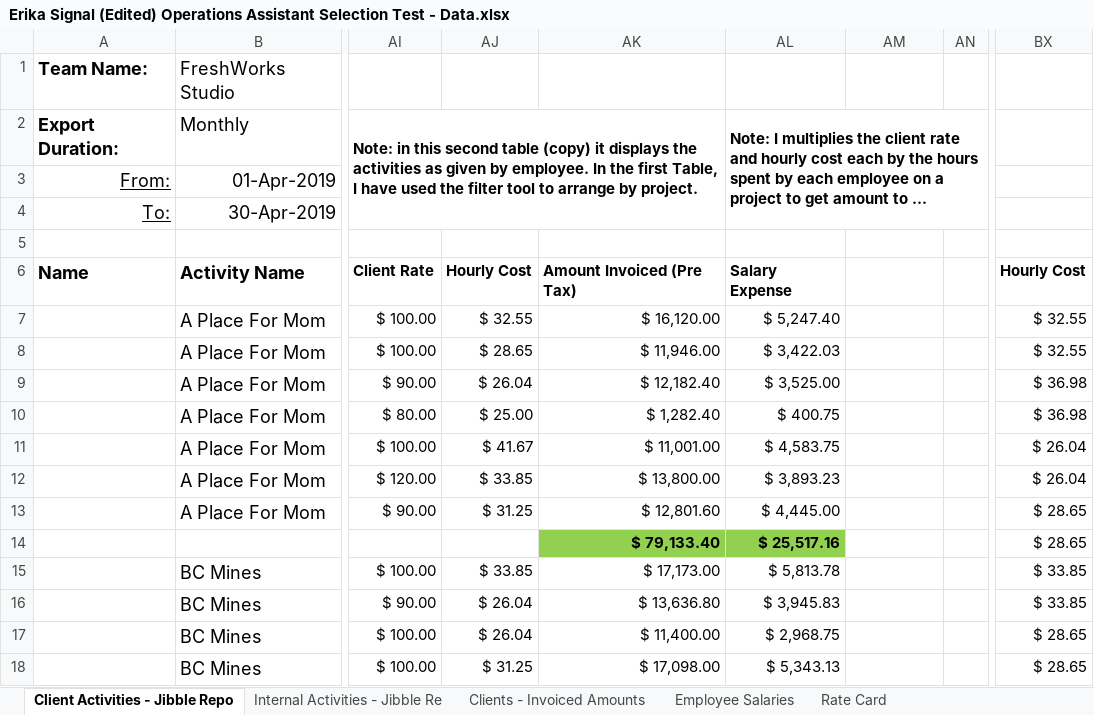
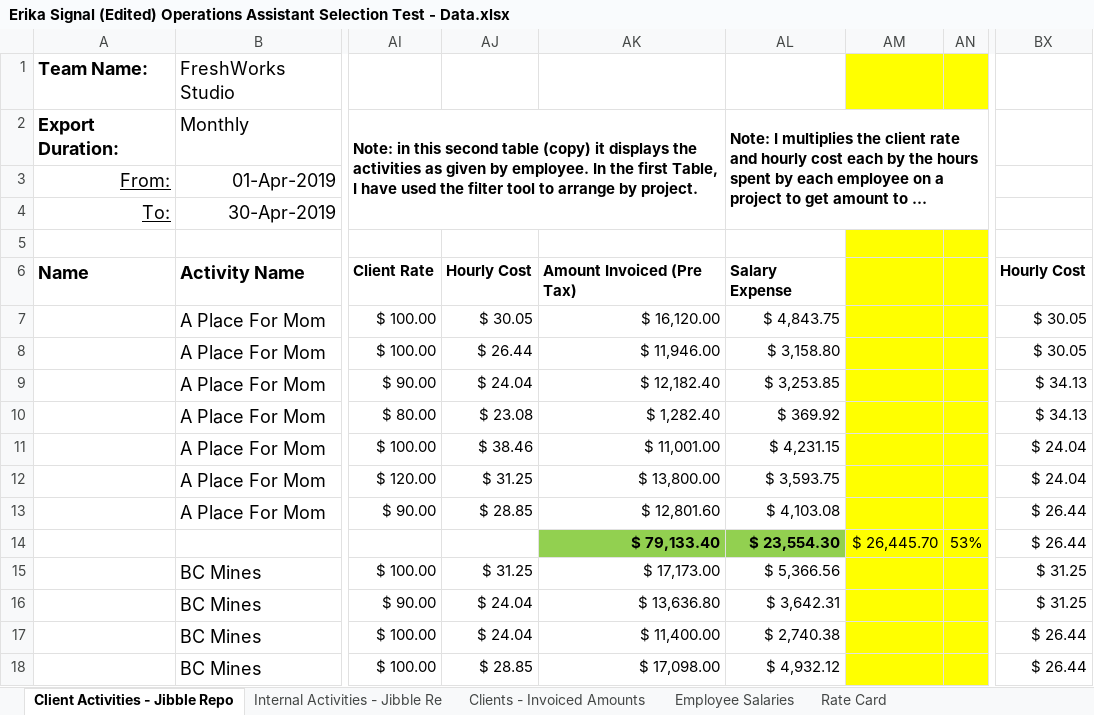
Before and after one commit to ErikaJackson/Operations-Assistant-Selection-Test, an Excel workbook: Erika Signal (Edited) Operations Assistant Selection Test - Data.xlsx, sheet Client Activities - Jibble Repo, drawn as a sheet; only a part is shown, gaps mark what is left out; long unchanged cells end in …; values as stored, in another font and other column widths than the file's, no borders; the diff covers the shown part only; the diff names each change by its address in the sheet, - before the commit and + after, or states it on an @@ line.

```diff
--- a/Erika Signal (Edited) Operations Assistant Selection Test - Data.xlsx (sheet Client Activities - Jibble Repo)
+++ b/Erika Signal (Edited) Operations Assistant Selection Test - Data.xlsx (sheet Client Activities - Jibble Repo)
-AM1:AN1 fill: none
+AM1:AN1 fill: #FFFF00
-AM5:AN18 fill: none
+AM5:AN18 fill: #FFFF00
-AJ7: $ 32.55
+AJ7: $ 30.05
-AL7: $ 5,247.40
+AL7: $ 4,843.75
-BX7:BX8: $ 32.55
+BX7:BX8: $ 30.05
-AJ8: $ 28.65
+AJ8: $ 26.44
-AL8: $ 3,422.03
+AL8: $ 3,158.80
-AJ9: $ 26.04
+AJ9: $ 24.04
-AL9: $ 3,525.00
+AL9: $ 3,253.85
-BX9:BX10: $ 36.98
+BX9:BX10: $ 34.13
-AJ10: $ 25.00
+AJ10: $ 23.08
-AL10: $ 400.75
+AL10: $ 369.92
-AJ11: $ 41.67
+AJ11: $ 38.46
-AL11: $ 4,583.75
+AL11: $ 4,231.15
-BX11:BX12: $ 26.04
+BX11:BX12: $ 24.04
-AJ12: $ 33.85
+AJ12: $ 31.25
-AL12: $ 3,893.23
+AL12: $ 3,593.75
-AJ13: $ 31.25
+AJ13: $ 28.85
-AL13: $ 4,445.00
+AL13: $ 4,103.08
-BX13:BX14: $ 28.65
+BX13:BX14: $ 26.44
-AL14: $ 25,517.16
+AL14: $ 23,554.30
-AM14: (empty)
+AM14: $ 26,445.70
-AN14: (empty)
+AN14: 53%
-AJ15: $ 33.85
+AJ15: $ 31.25
-AL15: $ 5,813.78
+AL15: $ 5,366.56
-BX15:BX16: $ 33.85
+BX15:BX16: $ 31.25
-AJ16:AJ17: $ 26.04
+AJ16:AJ17: $ 24.04
-AL16: $ 3,945.83
+AL16: $ 3,642.31
-AL17: $ 2,968.75
+AL17: $ 2,740.38
-BX17:BX18: $ 28.65
+BX17:BX18: $ 26.44
-AJ18: $ 31.25
+AJ18: $ 28.85
-AL18: $ 5,343.13
+AL18: $ 4,932.12
```
Also changed, not shown: 2 added rows, 2 removed rows, 131 edited cells and cell formats elsewhere in this sheet, sheet Internal Activities - Jibble Re, sheet Employee Salaries, sheet Clients - Invoiced Amounts.
